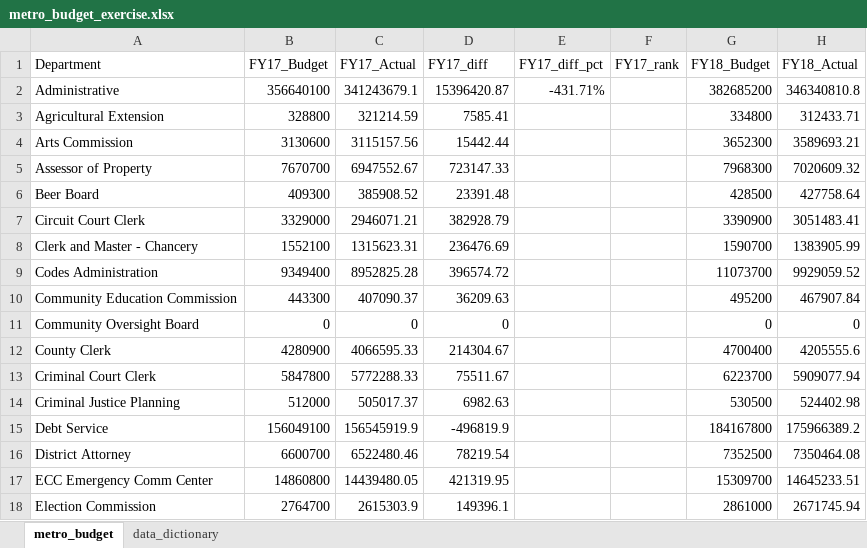
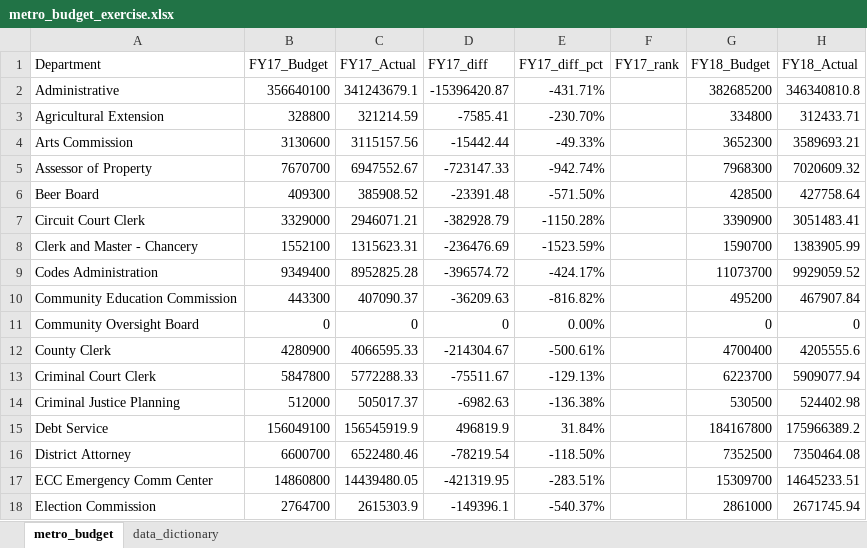
Before and after one commit to NSS-Data-Analytics-Cohort-14/lookups-da14-BelindaMills2, an Excel workbook: metro_budget_exercise.xlsx, sheet metro_budget, drawn as a sheet; only a part is shown; values as stored, in another font and other column widths than the file's, no borders; the diff covers the shown part only; the diff names each change by its address in the sheet, - before the commit and + after, or states it on an @@ line.

```diff
--- a/metro_budget_exercise.xlsx (sheet metro_budget)
+++ b/metro_budget_exercise.xlsx (sheet metro_budget)
-D2 (FY17_diff): 15396420.87
+D2 (FY17_diff): -15396420.87
-D3 (FY17_diff): 7585.41
+D3 (FY17_diff): -7585.41
-E3 (FY17_diff_pct): (empty)
+E3 (FY17_diff_pct): -230.70%
-D4 (FY17_diff): 15442.44
+D4 (FY17_diff): -15442.44
-E4 (FY17_diff_pct): (empty)
+E4 (FY17_diff_pct): -49.33%
-D5 (FY17_diff): 723147.33
+D5 (FY17_diff): -723147.33
-E5 (FY17_diff_pct): (empty)
+E5 (FY17_diff_pct): -942.74%
-D6 (FY17_diff): 23391.48
+D6 (FY17_diff): -23391.48
-E6 (FY17_diff_pct): (empty)
+E6 (FY17_diff_pct): -571.50%
-D7 (FY17_diff): 382928.79
+D7 (FY17_diff): -382928.79
-E7 (FY17_diff_pct): (empty)
+E7 (FY17_diff_pct): -1150.28%
-D8 (FY17_diff): 236476.69
+D8 (FY17_diff): -236476.69
-E8 (FY17_diff_pct): (empty)
+E8 (FY17_diff_pct): -1523.59%
-D9 (FY17_diff): 396574.72
+D9 (FY17_diff): -396574.72
-E9 (FY17_diff_pct): (empty)
+E9 (FY17_diff_pct): -424.17%
-D10 (FY17_diff): 36209.63
+D10 (FY17_diff): -36209.63
-E10 (FY17_diff_pct): (empty)
+E10 (FY17_diff_pct): -816.82%
-E11 (FY17_diff_pct): (empty)
+E11 (FY17_diff_pct): 0.00%
-D12 (FY17_diff): 214304.67
+D12 (FY17_diff): -214304.67
-E12 (FY17_diff_pct): (empty)
+E12 (FY17_diff_pct): -500.61%
-D13 (FY17_diff): 75511.67
+D13 (FY17_diff): -75511.67
-E13 (FY17_diff_pct): (empty)
+E13 (FY17_diff_pct): -129.13%
-D14 (FY17_diff): 6982.63
+D14 (FY17_diff): -6982.63
-E14 (FY17_diff_pct): (empty)
+E14 (FY17_diff_pct): -136.38%
-D15 (FY17_diff): -496819.9
+D15 (FY17_diff): 496819.9
-E15 (FY17_diff_pct): (empty)
+E15 (FY17_diff_pct): 31.84%
-D16 (FY17_diff): 78219.54
+D16 (FY17_diff): -78219.54
-E16 (FY17_diff_pct): (empty)
+E16 (FY17_diff_pct): -118.50%
-D17 (FY17_diff): 421319.95
+D17 (FY17_diff): -421319.95
-E17 (FY17_diff_pct): (empty)
+E17 (FY17_diff_pct): -283.51%
-D18 (FY17_diff): 149396.1
+D18 (FY17_diff): -149396.1
-E18 (FY17_diff_pct): (empty)
+E18 (FY17_diff_pct): -540.37%
```
Also changed, not shown: 65 edited cells elsewhere in this sheet, formulas that keep their value.
